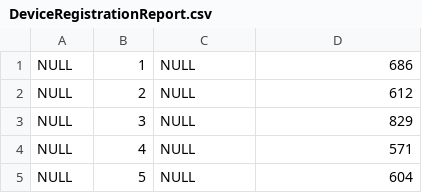
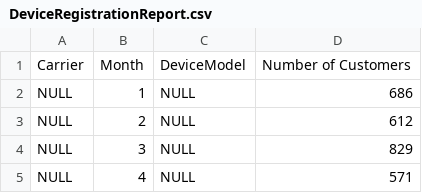
Before and after one commit to timendez/MarketingDatabase, a CSV file: Reports/DeviceRegistrationReport.csv, drawn as a sheet; only a part is shown; the shorter side is filled out with more unchanged rows; the diff names each change by its address in the sheet, - before the commit and + after, or states it on an @@ line.

Commit message:
adding columns

```diff
--- a/Reports/DeviceRegistrationReport.csv
+++ b/Reports/DeviceRegistrationReport.csv
+row 1: Carrier | Month | DeviceModel | Number of Customers
```
Also changed, not shown: 1 other file.
